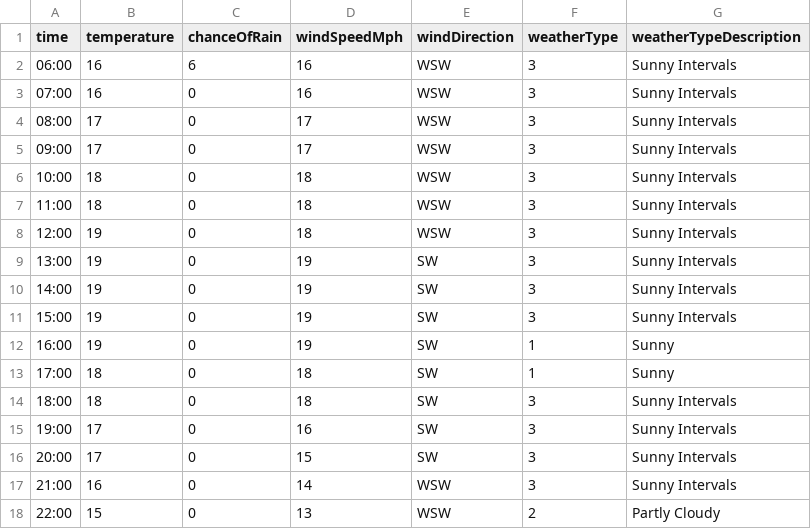
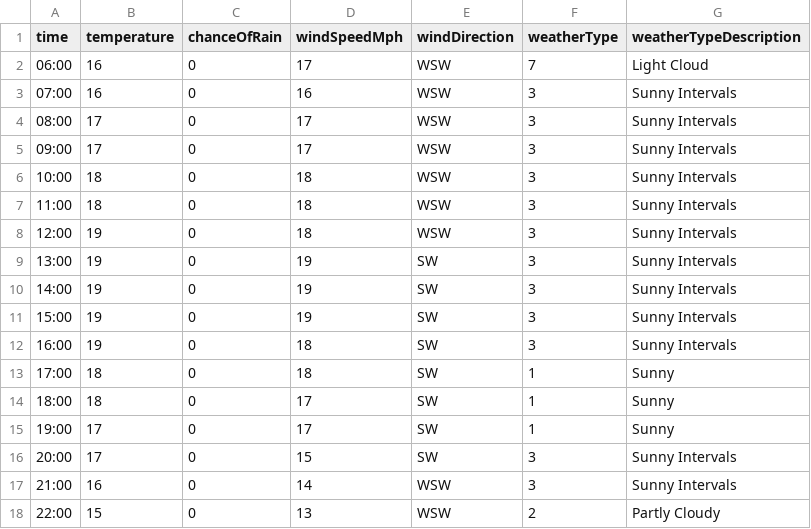
Before and after one commit to djcarter85/studland, a CSV file: _data/weather/2023-07-23.csv, drawn as a sheet; only a part is shown.

Commit message:
6edea1b0-9e89-4603-85ae-8af2df37129b

```diff
--- a/_data/weather/2023-07-23.csv
+++ b/_data/weather/2023-07-23.csv
@@ -1,3 +1,3 @@
 time,temperature,chanceOfRain,windSpeedMph,windDirection,weatherType,weatherTypeDescription
-06:00,16,6,16,WSW,3,Sunny Intervals
+06:00,16,0,17,WSW,7,Light Cloud
 07:00,16,0,16,WSW,3,Sunny Intervals
@@ -11,6 +11,6 @@ time,temperature,chanceOfRain,windSpeedMph,windDirection,weatherType,weatherType
 15:00,19,0,19,SW,3,Sunny Intervals
-16:00,19,0,19,SW,1,Sunny
+16:00,19,0,18,SW,3,Sunny Intervals
 17:00,18,0,18,SW,1,Sunny
-18:00,18,0,18,SW,3,Sunny Intervals
-19:00,17,0,16,SW,3,Sunny Intervals
+18:00,18,0,17,SW,1,Sunny
+19:00,17,0,17,SW,1,Sunny
 20:00,17,0,15,SW,3,Sunny Intervals
```
